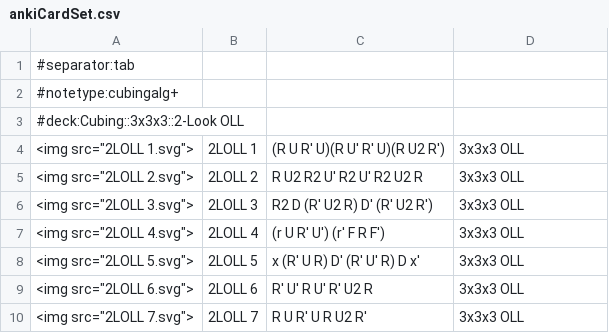
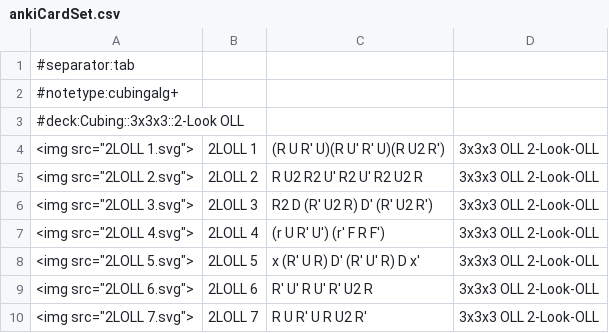
Before and after one commit to MaxG87/lernkarten-fridrich, a CSV file: 2LookOLL/ankiCardSet.csv, drawn as a sheet.

Commit message:
2loll: Generate 2-Look-OLL from OLL

```diff
--- a/2LookOLL/ankiCardSet.csv
+++ b/2LookOLL/ankiCardSet.csv
@@ -3,8 +3,8 @@
 #deck:Cubing::3x3x3::2-Look OLL
-<img src="2LOLL 1.svg">	2LOLL 1	(R U R' U)(R U' R' U)(R U2 R')	3x3x3 OLL
-<img src="2LOLL 2.svg">	2LOLL 2	R U2 R2 U' R2 U' R2 U2 R	3x3x3 OLL
-<img src="2LOLL 3.svg">	2LOLL 3	R2 D (R' U2 R) D' (R' U2 R')	3x3x3 OLL
-<img src="2LOLL 4.svg">	2LOLL 4	(r U R' U') (r' F R F')	3x3x3 OLL
-<img src="2LOLL 5.svg">	2LOLL 5	x (R' U R) D' (R' U' R) D x'	3x3x3 OLL
-<img src="2LOLL 6.svg">	2LOLL 6	R' U' R U' R' U2 R	3x3x3 OLL
-<img src="2LOLL 7.svg">	2LOLL 7	R U R' U R U2 R'	3x3x3 OLL
+<img src="2LOLL 1.svg">	2LOLL 1	(R U R' U)(R U' R' U)(R U2 R')	3x3x3 OLL 2-Look-OLL
+<img src="2LOLL 2.svg">	2LOLL 2	R U2 R2 U' R2 U' R2 U2 R	3x3x3 OLL 2-Look-OLL
+<img src="2LOLL 3.svg">	2LOLL 3	R2 D (R' U2 R) D' (R' U2 R')	3x3x3 OLL 2-Look-OLL
+<img src="2LOLL 4.svg">	2LOLL 4	(r U R' U') (r' F R F')	3x3x3 OLL 2-Look-OLL
+<img src="2LOLL 5.svg">	2LOLL 5	x (R' U R) D' (R' U' R) D x'	3x3x3 OLL 2-Look-OLL
+<img src="2LOLL 6.svg">	2LOLL 6	R' U' R U' R' U2 R	3x3x3 OLL 2-Look-OLL
+<img src="2LOLL 7.svg">	2LOLL 7	R U R' U R U2 R'	3x3x3 OLL 2-Look-OLL
```
Also changed, not shown: 1 other file.
